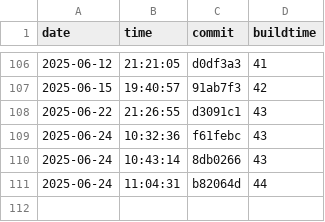
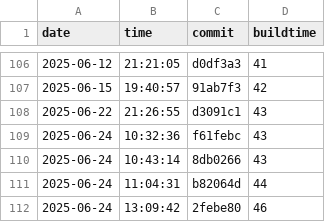
Before and after one commit to useocl/use, a CSV file: docs/archunit-results/build-times.csv, drawn as a sheet; only a part is shown, gaps mark what is left out.

```diff
--- a/docs/archunit-results/build-times.csv
+++ b/docs/archunit-results/build-times.csv
@@ -111 +111,2 @@ date,time,commit,buildtime
 2025-06-24,11:04:31,b82064d,44
+2025-06-24,13:09:42,2febe80,46
```
Also changed, not shown: docs/archunit-results/cycles-tests.csv, docs/archunit-results/layer-violations.csv.
